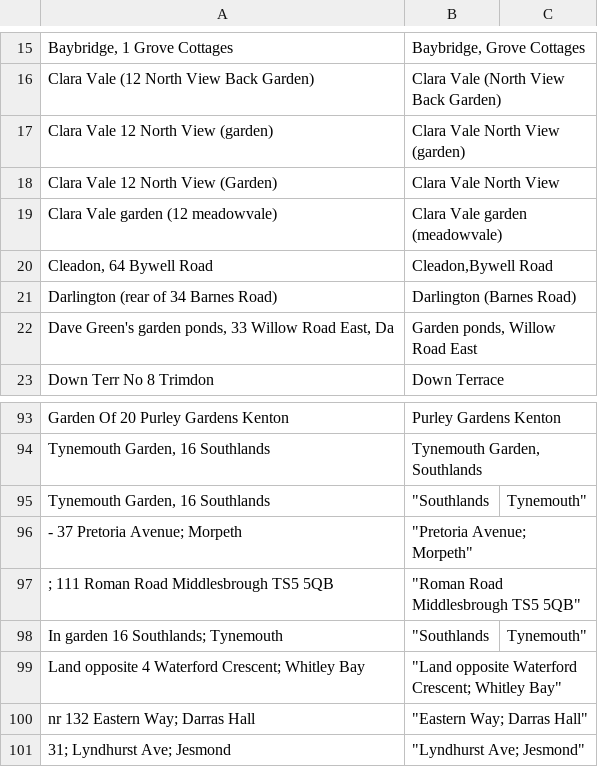
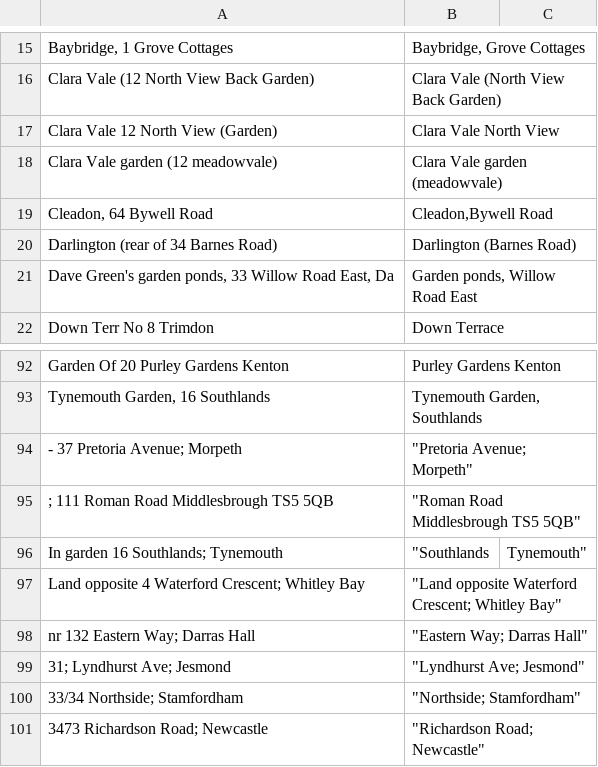
Before and after one commit to ERICNorthEast/ERIC_Data_Proc, a CSV file: inst/extdata/LocationsToReplace.csv, drawn as a sheet; only a part is shown, gaps mark what is left out; the shorter side is filled out with more unchanged rows; removed rows and columns are numbered as before the commit, all else as after; the diff covers the shown part only; the diff names each change by its address in the sheet, - before the commit and + after, or states it on an @@ line.

```diff
--- a/inst/extdata/LocationsToReplace.csv
+++ b/inst/extdata/LocationsToReplace.csv
-row 17: Clara Vale 12 North View (garden) | Clara Vale North View (garden)
-row 95: Tynemouth Garden, 16 Southlands | "Southlands | Tynemouth"
```
Also changed, not shown: 63 added rows elsewhere in this file, inst/extdata/LocationsToIgnore.csv.
